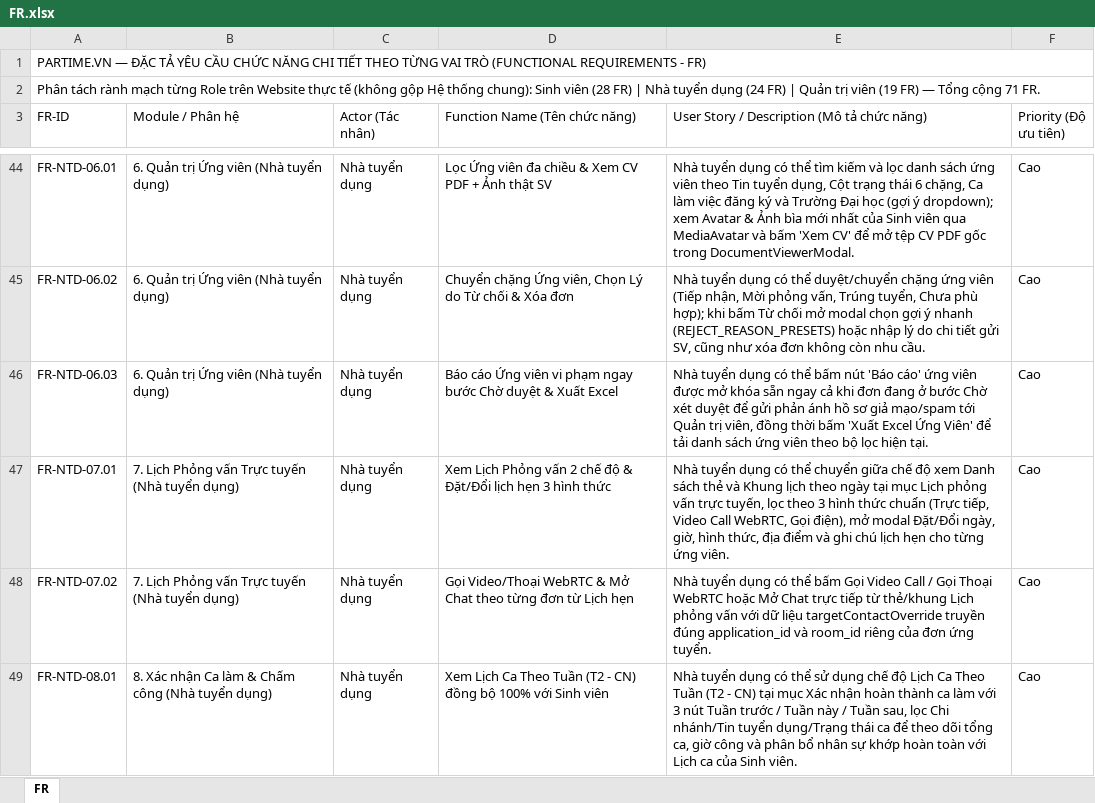
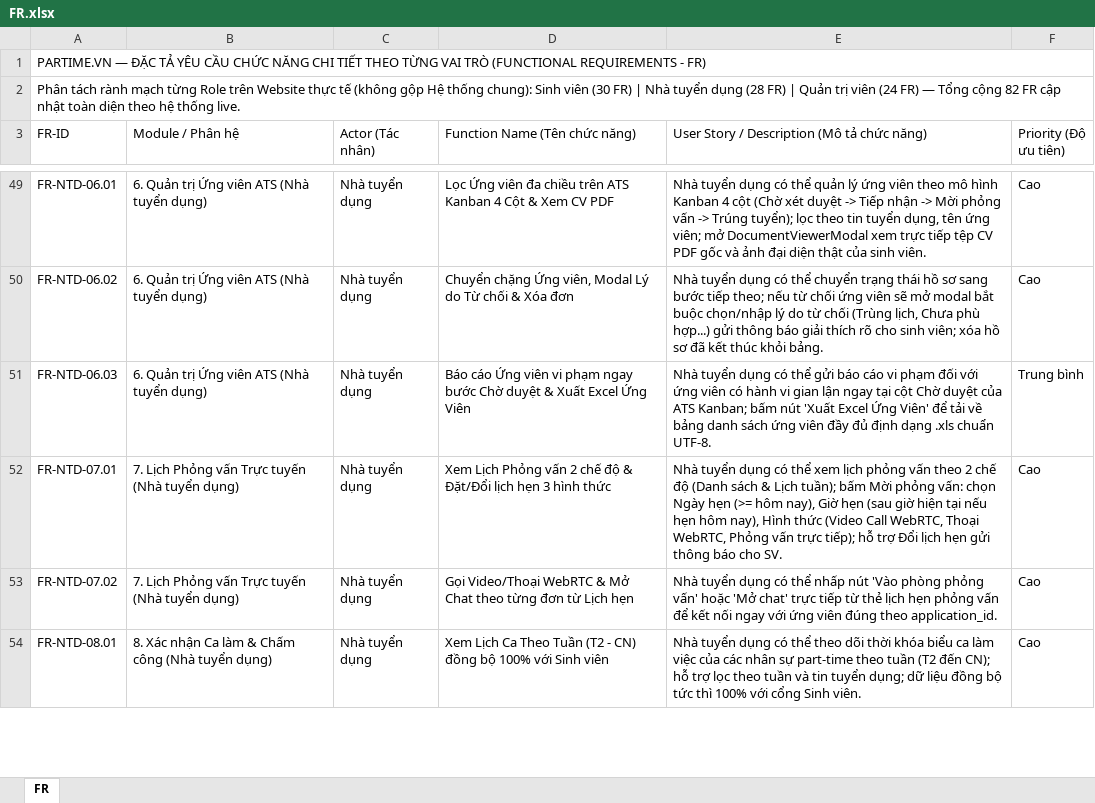
Before and after one commit to Johnny120905/CDTN02, an Excel workbook: tailieu/bailam/FR.xlsx, sheet FR, drawn as a sheet; only a part is shown, gaps mark what is left out; values as stored, in another font and other column widths than the file's, no cell formats; addresses are those after the commit; the diff covers the shown part only; the diff names each change by its address in the sheet, - before the commit and + after, or states it on an @@ line.

```diff
--- a/tailieu/bailam/FR.xlsx (sheet FR)
+++ b/tailieu/bailam/FR.xlsx (sheet FR)
-A2 (FR-ID): …Sinh viên (28 FR) | Nhà tuyển dụng (24 FR) | Quản trị viên (19 FR) — Tổng cộng 71 FR.
+A2 (FR-ID): …Sinh viên (30 FR) | Nhà tuyển dụng (28 FR) | Quản trị viên (24 FR) — Tổng cộng 82 FR cập nhật toàn diện theo hệ thống live.
-B49:B51 (Module / Phân hệ): 6. Quản trị Ứng viên (Nhà tuyển dụng)
+B49:B51 (Module / Phân hệ): 6. Quản trị Ứng viên ATS (Nhà tuyển dụng)
-D49 (Function Name (Tên chức năng)): …đa chiều & Xem CV PDF + Ảnh thật SV
+D49 (Function Name (Tên chức năng)): …đa chiều trên ATS Kanban 4 Cột & Xem CV PDF
-E49: …có thể tìm kiếm và lọc danh sách ứng viên theo Tin tuyển dụng, Cột trạng thái 6 chặng, Ca làm việc đăng ký và Trường Đại học (gợi ý dropdown); xem Avatar & Ảnh bìa mới nhất của Sinh viên qua MediaAvatar và bấm 'Xem CV' để mở tệp CV PDF gốc trong DocumentViewerModal.
+E49: …có thể quản lý ứng viên theo mô hình Kanban 4 cột (Chờ xét duyệt -> Tiếp nhận -> Mời phỏng vấn -> Trúng tuyển); lọc theo tin tuyển dụng, tên ứng viên; mở DocumentViewerModal xem trực tiếp tệp CV PDF gốc và ảnh đại diện thật của sinh viên.
-D50 (Function Name (Tên chức năng)): …Ứng viên, Chọn Lý do…
+D50 (Function Name (Tên chức năng)): …Ứng viên, Modal Lý do…
-E50: …có thể duyệt/chuyển chặng ứng viên (Tiếp nhận, Mời phỏng vấn, Trúng tuyển, Chưa phù hợp); khi bấm Từ chối mở modal chọn gợi ý nhanh (REJECT_REASON_PRESETS) hoặc nhập lý do chi tiết gửi SV, cũng như xóa đơn không còn nhu cầu.
+E50: …có thể chuyển trạng thái hồ sơ sang bước tiếp theo; nếu từ chối ứng viên sẽ mở modal bắt buộc chọn/nhập lý do từ chối (Trùng lịch, Chưa phù hợp...) gửi thông báo giải thích rõ cho sinh viên; xóa hồ sơ đã kết thúc khỏi bảng.
-D51 (Function Name (Tên chức năng)): …Xuất Excel
+D51 (Function Name (Tên chức năng)): …Xuất Excel Ứng Viên
-E51: …có thể bấm nút 'Báo cáo' ứng viên được mở khóa sẵn ngay cả khi đơn đang ở bước Chờ xét duyệt để gửi phản ánh hồ sơ giả mạo/spam tới Quản trị viên, đồng thời bấm 'Xuất Excel Ứng Viên' để tải danh sách ứng viên theo bộ lọc hiện tại.
+E51: …có thể gửi báo cáo vi phạm đối với ứng viên có hành vi gian lận ngay tại cột Chờ duyệt của ATS Kanban; bấm nút 'Xuất Excel Ứng Viên' để tải về bảng danh sách ứng viên đầy đủ định dạng .xls chuẩn UTF-8.
-F51 (Priority (Độ ưu tiên)): Cao
+F51 (Priority (Độ ưu tiên)): Trung bình
-E52: …có thể chuyển giữa chế độ xem Danh sách thẻ và Khung lịch theo ngày tại mục Lịch phỏng vấn trực tuyến, lọc theo 3 hình thức chuẩn (Trực tiếp, Video Call WebRTC, Gọi điện), mở modal Đặt/Đổi ngày, giờ, hình thức, địa điểm và ghi chú lịch hẹn cho từng ứng viên.
+E52: …có thể xem lịch phỏng vấn theo 2 chế độ (Danh sách & Lịch tuần); bấm Mời phỏng vấn: chọn Ngày hẹn (>= hôm nay), Giờ hẹn (sau giờ hiện tại nếu hẹn hôm nay), Hình thức (Video Call WebRTC, Thoại WebRTC, Phỏng vấn trực tiếp); hỗ trợ Đổi lịch hẹn gửi thông báo cho SV.
-E53: …có thể bấm Gọi Video Call / Gọi Thoại WebRTC hoặc Mở Chat trực tiếp từ thẻ/khung Lịch phỏng vấn với dữ liệu targetContactOverride truyền đúng application_id và room_id riêng của đơn ứng tuyển.
+E53: …có thể nhấp nút 'Vào phòng phỏng vấn' hoặc 'Mở chat' trực tiếp từ thẻ lịch hẹn phỏng vấn để kết nối ngay với ứng viên đúng theo application_id.
-E54: …có thể sử dụng chế độ Lịch Ca Theo Tuần (T2 - CN) tại mục Xác nhận hoàn thành ca làm với 3 nút Tuần trước / Tuần này / Tuần sau, lọc Chi nhánh/Tin tuyển dụng/Trạng thái ca để theo dõi tổng ca, giờ công và phân bổ nhân sự khớp hoàn toàn với Lịch ca của Sinh viên.
+E54: …có thể theo dõi thời khóa biểu ca làm việc của các nhân sự part-time theo tuần (T2 đến CN); hỗ trợ lọc theo tuần và tin tuyển dụng; dữ liệu đồng bộ tức thì 100% với cổng Sinh viên.
```
Also changed, not shown: 11 added rows and 97 edited cells elsewhere in this sheet, cell formats, tailieu/bailam/PARTIME_VN_DacTa_HeThong_HoanChinh.xlsx, 16 other files.
